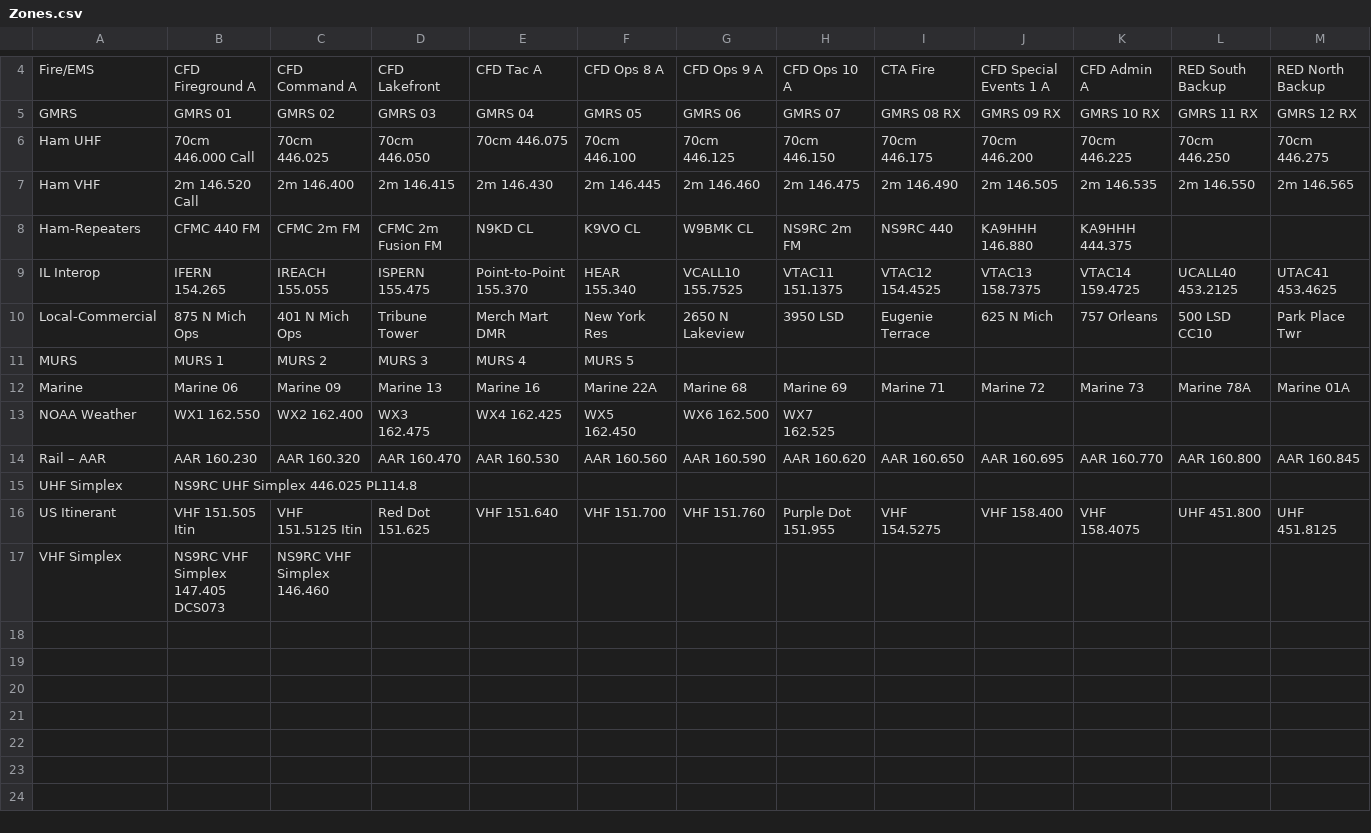
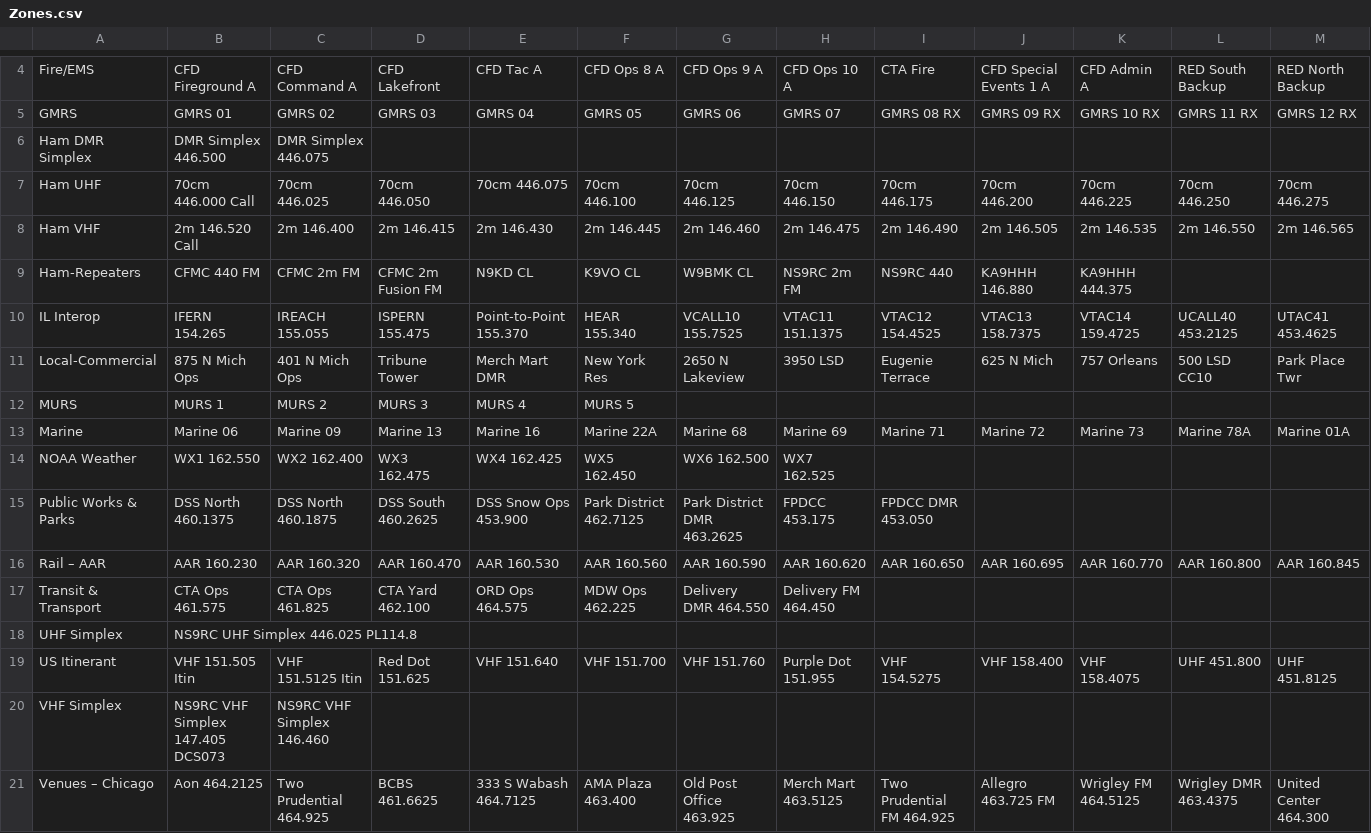
Before and after one commit to emuehlstein/OpenGD77_SSRFLite_Generator, a CSV file: opengd77_cps_import_generated/Zones.csv, drawn as a sheet; only a part is shown, gaps mark what is left out; rows hold the shown columns only; the diff names each change by its address in the sheet, - before the commit and + after, or states it on an @@ line.

```diff
--- a/opengd77_cps_import_generated/Zones.csv
+++ b/opengd77_cps_import_generated/Zones.csv
+row 6: Ham DMR Simplex | DMR Simplex 446.500 | DMR Simplex 446.075
+row 15: Public Works & Parks | DSS North 460.1375 | DSS North 460.1875 | DSS South 460.2625 | DSS Snow Ops 453.900 | Park District 462.7125 | Park District DMR 463.2625 | FPDCC 453.175 | FPDCC DMR 453.050
+row 17: Transit & Transport | CTA Ops 461.575 | CTA Ops 461.825 | CTA Yard 462.100 | ORD Ops 464.575 | MDW Ops 462.225 | Delivery DMR 464.550 | Delivery FM 464.450
+row 21: Venues – Chicago | Aon 464.2125 | Two Prudential 464.925 | BCBS 461.6625 | 333 S Wabash 464.7125 | AMA Plaza 463.400 | Old Post Office 463.925 | Merch Mart 463.5125 | Two Prudential FM 464.925 | Allegro 463.725 FM | Wrigley FM 464.5125 | Wrigley DMR 463.4375 | United Center 464.300
```
Also changed, not shown: opengd77_cps_import_generated/Channels.csv, opengd77_cps_import_generated/TG_Lists.csv, 9 other files.
